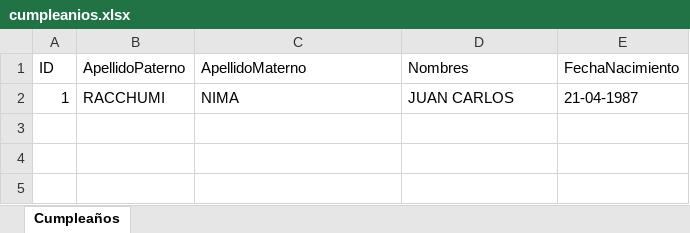
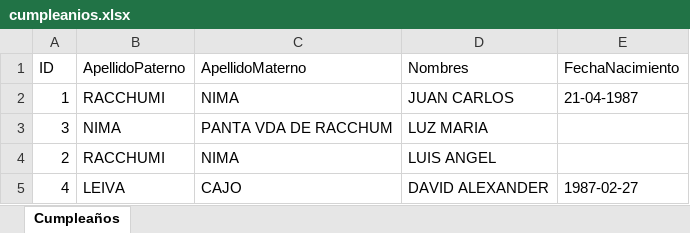
Before and after one commit to JuanchitooDev/sistlearning-backend, an Excel workbook: public/xlsx/cumpleanios.xlsx, sheet Cumpleaños, drawn as a sheet; values as stored, in another font and other column widths than the file's, no borders; the diff names each change by its address in the sheet, - before the commit and + after, or states it on an @@ line.

```diff
--- a/public/xlsx/cumpleanios.xlsx (sheet Cumpleaños)
+++ b/public/xlsx/cumpleanios.xlsx (sheet Cumpleaños)
+row 3: 3 | NIMA | PANTA VDA DE RACCHUM | LUZ MARIA
+row 4: 2 | RACCHUMI | NIMA | LUIS ANGEL
+row 5: 4 | LEIVA | CAJO | DAVID ALEXANDER | 1987-02-27
```
Also changed, not shown: 1 other file.
